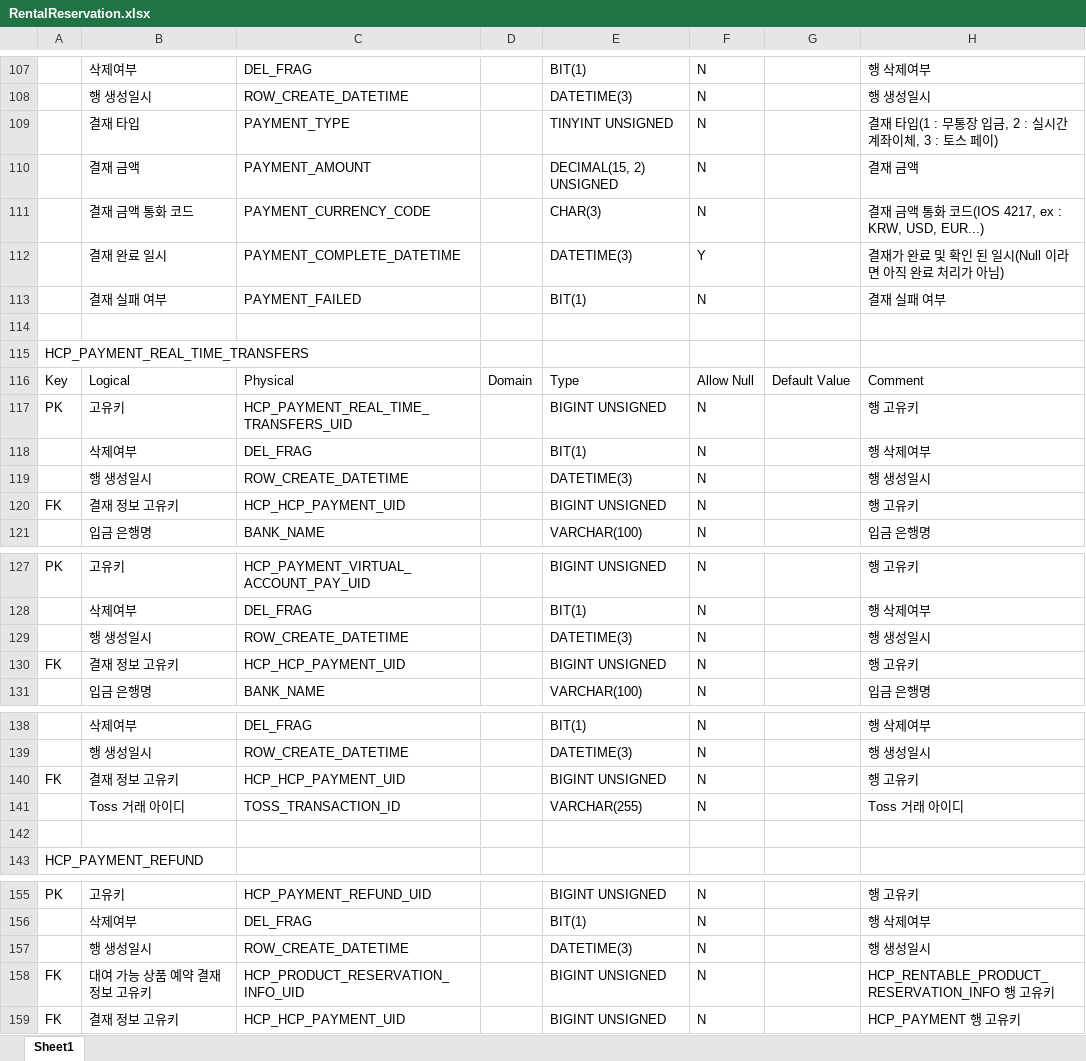
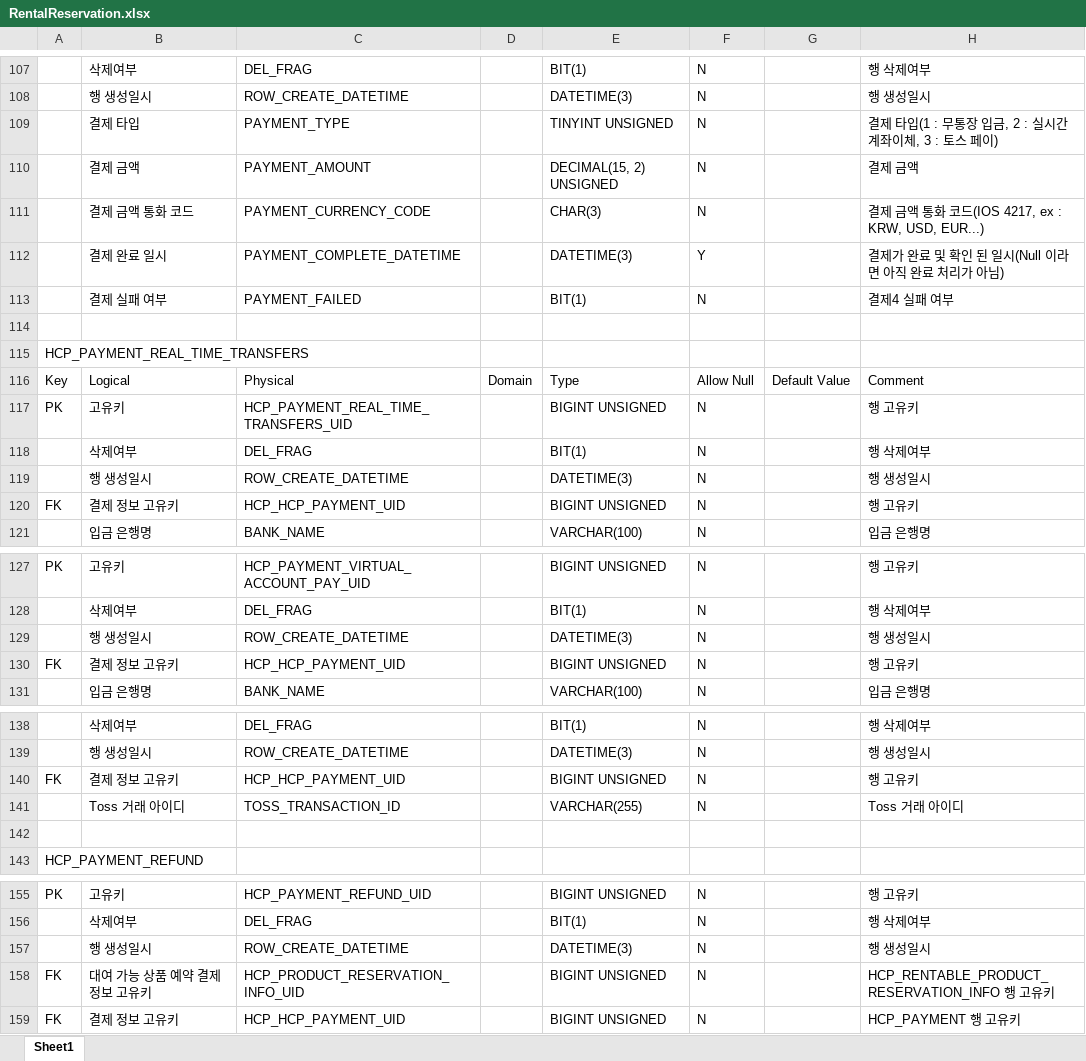
Before and after one commit to RaillyLinker/Kotlin_SpringbootMvc_Template, an Excel workbook: module-service-rental-reservation/external_files/db/RentalReservation.xlsx, sheet Sheet1, drawn as a sheet; only a part is shown, gaps mark what is left out; values as stored, in another font and other column widths than the file's, no borders; the diff names each change by its address in the sheet, - before the commit and + after, or states it on an @@ line.

```diff
--- a/module-service-rental-reservation/external_files/db/RentalReservation.xlsx (sheet Sheet1)
+++ b/module-service-rental-reservation/external_files/db/RentalReservation.xlsx (sheet Sheet1)
-B109: 결재 타입
+B109: 결제 타입
-H109: 결재 타입(1 : 무통장 입금, 2 : 실시간 계좌이체, 3 : 토스 페이)
+H109: 결제 타입(1 : 무통장 입금, 2 : 실시간 계좌이체, 3 : 토스 페이)
-B110: 결재 금액
+B110: 결제 금액
-H110: 결재 금액
+H110: 결제 금액
-B111: 결재 금액 통화 코드
+B111: 결제 금액 통화 코드
-H111: 결재 금액 통화 코드(IOS 4217, ex : KRW, USD, EUR...)
+H111: 결제 금액 통화 코드(IOS 4217, ex : KRW, USD, EUR...)
-B112: 결재 완료 일시
+B112: 결제 완료 일시
-H112: 결재가 완료 및 확인 된 일시(Null 이라면 아직 완료 처리가 아님)
+H112: 결제가 완료 및 확인 된 일시(Null 이라면 아직 완료 처리가 아님)
-B113: 결재 실패 여부
+B113: 결제 실패 여부
-H113: 결재 실패 여부
+H113: 결제4 실패 여부
-B120: 결재 정보 고유키
+B120: 결제 정보 고유키
-B130: 결재 정보 고유키
+B130: 결제 정보 고유키
-B140: 결재 정보 고유키
+B140: 결제 정보 고유키
-B158: 대여 가능 상품 예약 결재 정보 고유키
+B158: 대여 가능 상품 예약 결제 정보 고유키
-B159: 결재 정보 고유키
+B159: 결제 정보 고유키
```
Also changed, not shown: 11 other files.
